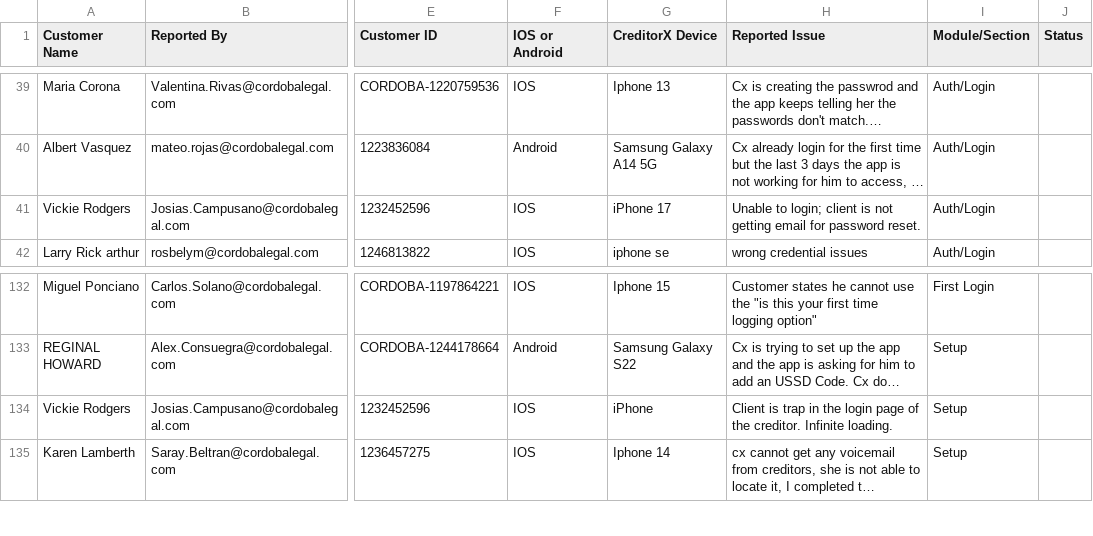
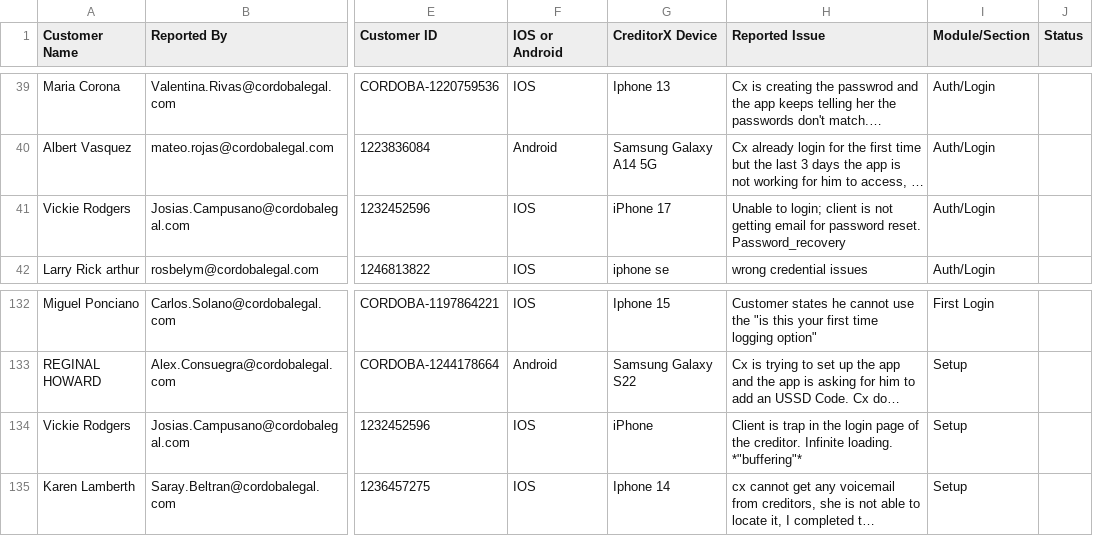
Before and after one commit to guillomal373/jira-team-report, a CSV file: creditorx-issues-appstats/data/Issues-2-sep-2026.csv, drawn as a sheet; only a part is shown, gaps mark what is left out; long unchanged cells end in …; ↵ is a line break in a cell; the diff names each change by its address in the sheet, - before the commit and + after, or states it on an @@ line.

Commit message:
updating data csv files

```diff
--- a/creditorx-issues-appstats/data/Issues-2-sep-2026.csv
+++ b/creditorx-issues-appstats/data/Issues-2-sep-2026.csv
-H41 (Reported Issue): …password reset.
+H41 (Reported Issue): …password reset. ↵ Password_recovery
-H134 (Reported Issue): …Infinite loading.
+H134 (Reported Issue): …Infinite loading. *"buffering"*
```
Also changed, not shown: creditorx-issues-appstats/data/Issues-11-may-2026.csv, creditorx-issues-appstats/data/Issues-17-jul-2026.csv, 17 other files.
